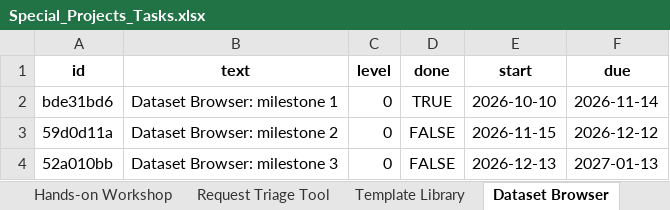
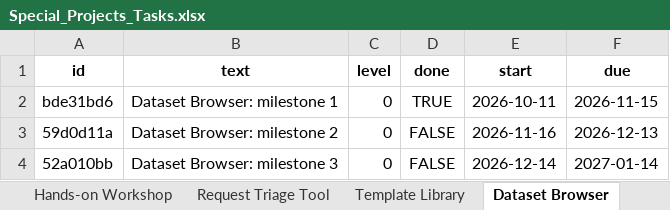
Before and after one commit to SaraBSalazar/PROJMAN_KPI_dashboard_demo, an Excel workbook: Data/Special_Projects_Tasks.xlsx, sheet Dataset Browser, drawn as a sheet; values as stored, in another font and other column widths than the file's, no borders; the diff names each change by its address in the sheet, - before the commit and + after, or states it on an @@ line.

```diff
--- a/Data/Special_Projects_Tasks.xlsx (sheet Dataset Browser)
+++ b/Data/Special_Projects_Tasks.xlsx (sheet Dataset Browser)
-E2 (start): 2026-10-10
+E2 (start): 2026-10-11
-F2 (due): 2026-11-14
+F2 (due): 2026-11-15
-E3 (start): 2026-11-15
+E3 (start): 2026-11-16
-F3 (due): 2026-12-12
+F3 (due): 2026-12-13
-E4 (start): 2026-12-13
+E4 (start): 2026-12-14
-F4 (due): 2027-01-13
+F4 (due): 2027-01-14
```
Also changed, not shown: sheet Hands-on Workshop, sheet Request Triage Tool, sheet Template Library, sheet Open Analysis Toolkit, sheet Snippet Library, Data/Beyond_Projects.xlsx, Data/KPI_2025.xlsx, 16 other files.
